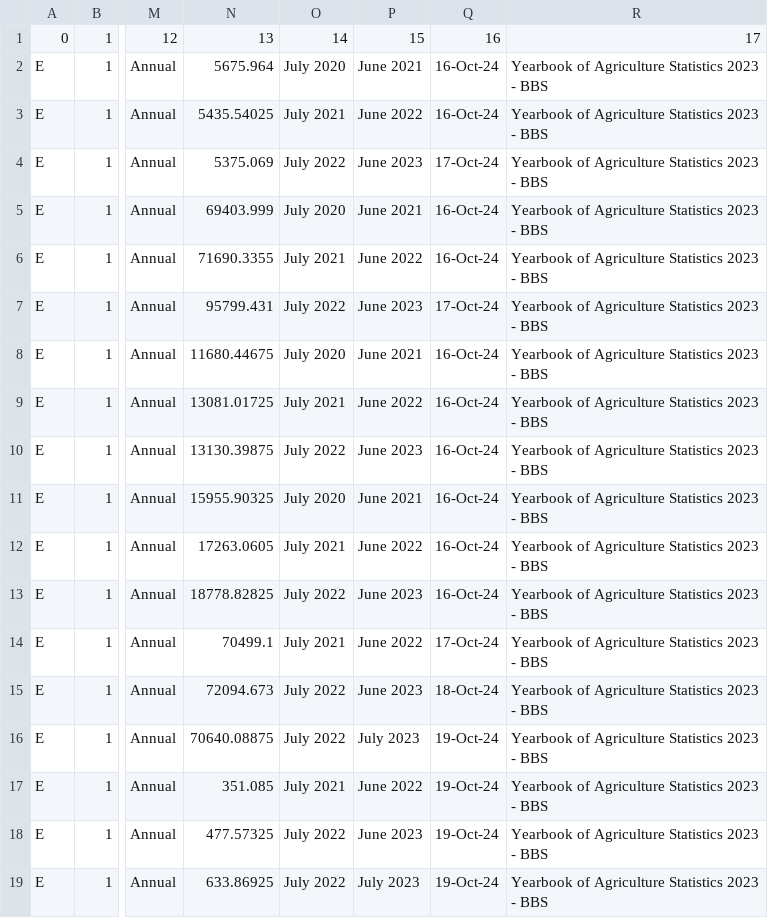
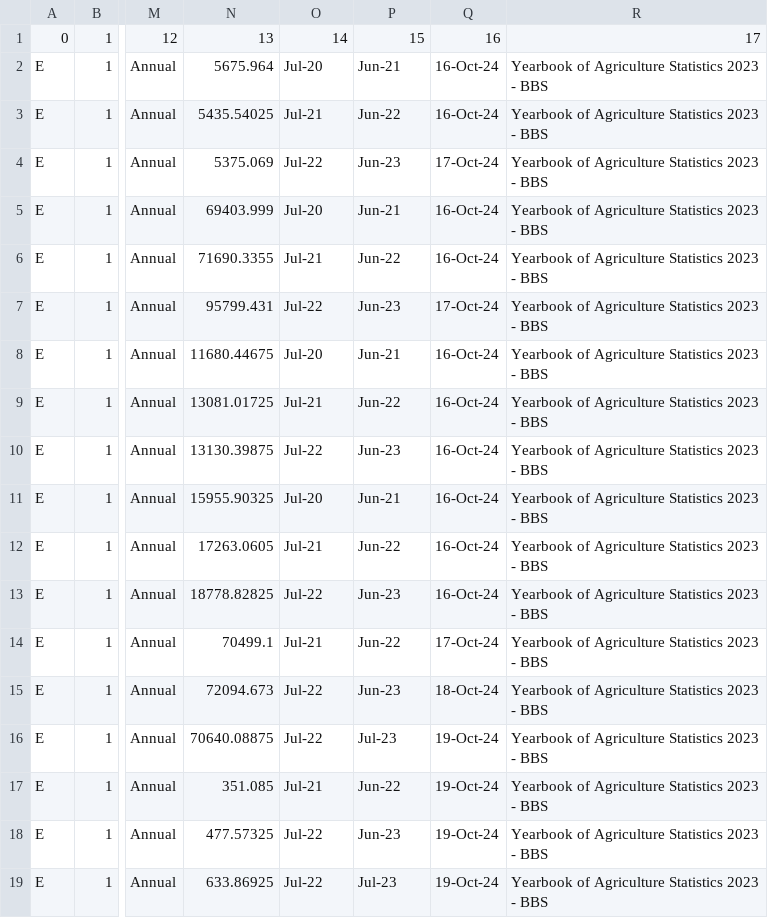
Before and after one commit to AKC23/GAIN-sampledb, a CSV file: data/total_local_crop_production.csv, drawn as a sheet; only a part is shown, gaps mark what is left out; the diff names each change by its address in the sheet, - before the commit and + after, or states it on an @@ line.

```diff
--- a/data/total_local_crop_production.csv
+++ b/data/total_local_crop_production.csv
-O2: July 2020
+O2: Jul-20
-P2: June 2021
+P2: Jun-21
-O3: July 2021
+O3: Jul-21
-P3: June 2022
+P3: Jun-22
-O4: July 2022
+O4: Jul-22
-P4: June 2023
+P4: Jun-23
-O5: July 2020
+O5: Jul-20
-P5: June 2021
+P5: Jun-21
-O6: July 2021
+O6: Jul-21
-P6: June 2022
+P6: Jun-22
-O7: July 2022
+O7: Jul-22
-P7: June 2023
+P7: Jun-23
-O8: July 2020
+O8: Jul-20
-P8: June 2021
+P8: Jun-21
-O9: July 2021
+O9: Jul-21
-P9: June 2022
+P9: Jun-22
-O10: July 2022
+O10: Jul-22
-P10: June 2023
+P10: Jun-23
-O11: July 2020
+O11: Jul-20
-P11: June 2021
+P11: Jun-21
-O12: July 2021
+O12: Jul-21
-P12: June 2022
+P12: Jun-22
-O13: July 2022
+O13: Jul-22
-P13: June 2023
+P13: Jun-23
-O14: July 2021
+O14: Jul-21
-P14: June 2022
+P14: Jun-22
-O15:O16: July 2022
+O15:O16: Jul-22
-P15: June 2023
+P15: Jun-23
-P16: July 2023
+P16: Jul-23
-O17: July 2021
+O17: Jul-21
-P17: June 2022
+P17: Jun-22
-O18:O19: July 2022
+O18:O19: Jul-22
-P18: June 2023
+P18: Jun-23
-P19: July 2023
+P19: Jul-23
```
Also changed, not shown: data/foodtype.csv, data/total_food_import.csv, 26 other files.
